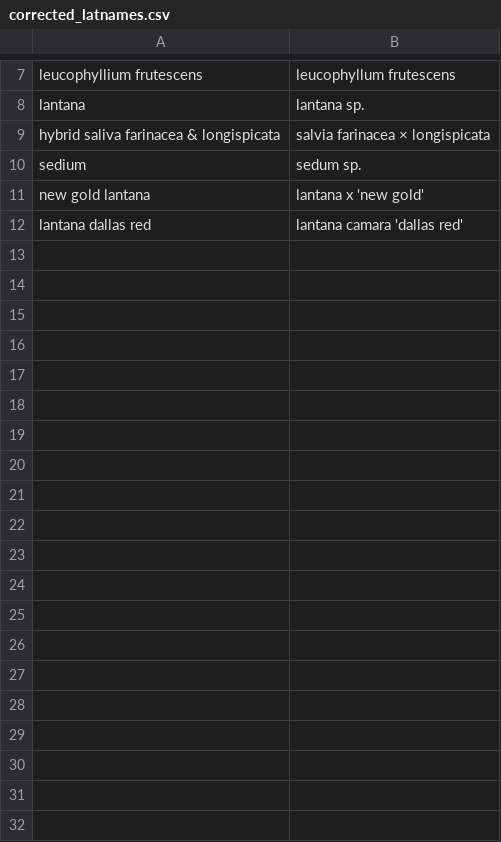
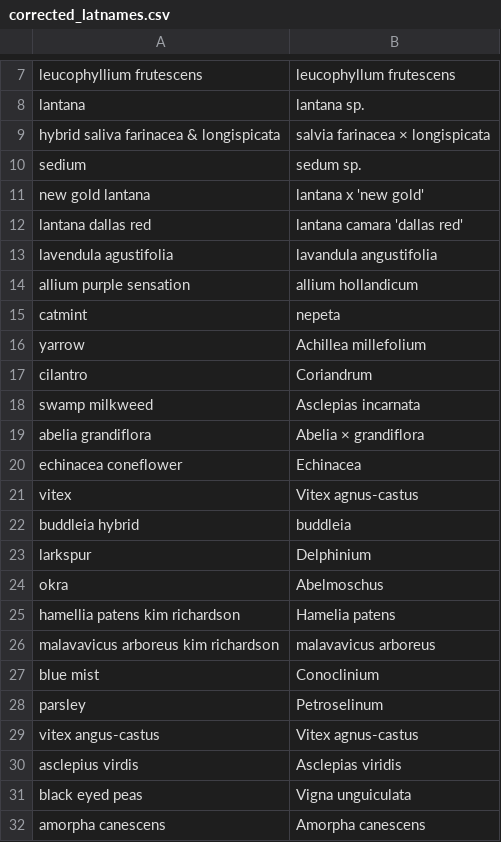
Before and after one commit to erfanv/pollinatorproject, a CSV file: corrected_latnames.csv, drawn as a sheet; only a part is shown, gaps mark what is left out; the diff covers the shown part only; the diff names each change by its address in the sheet, - before the commit and + after, or states it on an @@ line.

```diff
--- a/corrected_latnames.csv
+++ b/corrected_latnames.csv
+row 13: lavendula agustifolia | lavandula angustifolia
+row 14: allium purple sensation | allium hollandicum
+row 15: catmint | nepeta
+row 16: yarrow | Achillea millefolium
+row 17: cilantro | Coriandrum
+row 18: swamp milkweed | Asclepias incarnata
+row 19: abelia grandiflora | Abelia × grandiflora
+row 20: echinacea coneflower | Echinacea
+row 21: vitex | Vitex agnus-castus
+row 22: buddleia hybrid | buddleia
+row 23: larkspur | Delphinium
+row 24: okra | Abelmoschus
+row 25: hamellia patens kim richardson | Hamelia patens
+row 26: malavavicus arboreus kim richardson | malavavicus arboreus
+row 27: blue mist | Conoclinium
+row 28: parsley | Petroselinum
+row 29: vitex angus-castus | Vitex agnus-castus
+row 30: asclepius virdis | Asclepias viridis
+row 31: black eyed peas | Vigna unguiculata
+row 32: amorpha canescens | Amorpha canescens
```
Also changed, not shown: 57 added rows elsewhere in this file, 3 other files.
